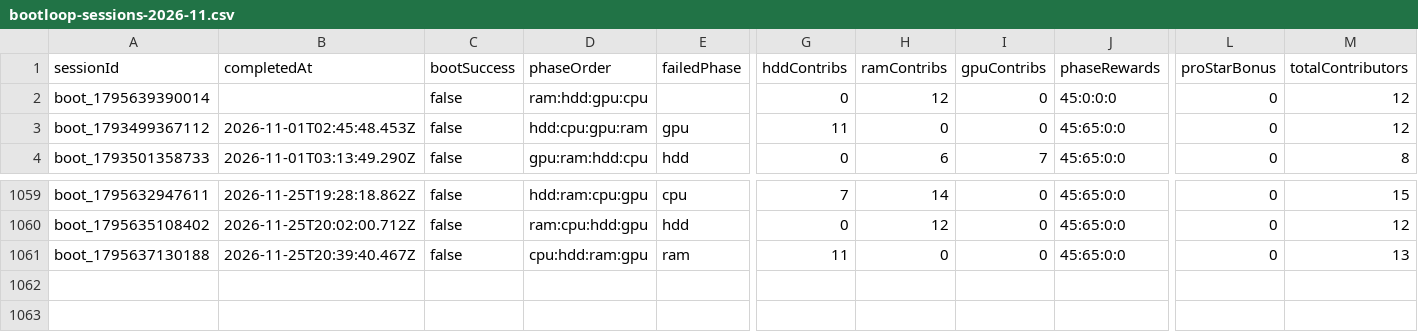
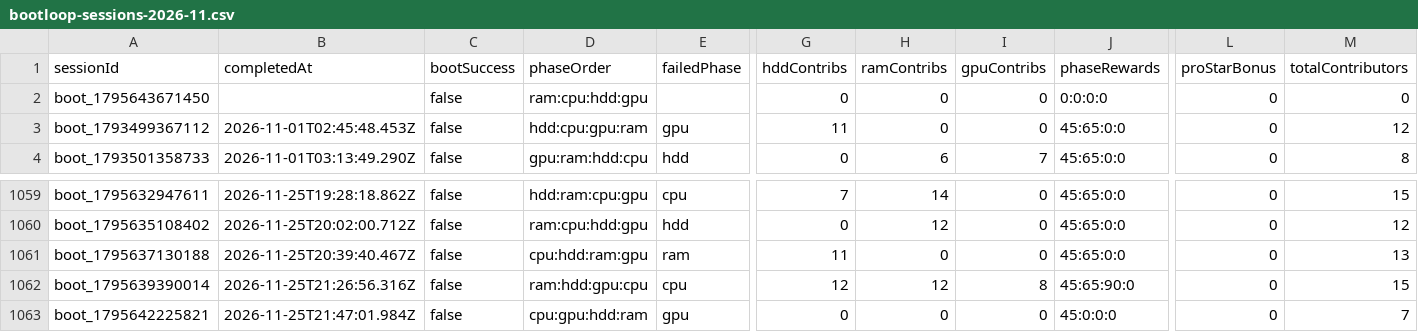
Before and after one commit to zosky/zoskyCube-archive, a CSV file: data/bootloop-sessions-2026-11.csv, drawn as a sheet; only a part is shown, gaps mark what is left out; rows hold the shown columns only; the diff names each change by its address in the sheet, - before the commit and + after, or states it on an @@ line.

```diff
--- a/data/bootloop-sessions-2026-11.csv
+++ b/data/bootloop-sessions-2026-11.csv
-A2 (sessionId): boot_1795639390014
+A2 (sessionId): boot_1795643671450
-D2 (phaseOrder): ram:hdd:gpu:cpu
+D2 (phaseOrder): ram:cpu:hdd:gpu
-H2 (ramContribs): 12
+H2 (ramContribs): 0
-J2 (phaseRewards): 45:0:0:0
+J2 (phaseRewards): 0:0:0:0
-M2 (totalContributors): 12
+M2 (totalContributors): 0
+row 1062: boot_1795639390014 | 2026-11-25T21:26:56.316Z | false | ram:hdd:gpu:cpu | cpu | 12 | 12 | 8 | 45:65:90:0 | 0 | 15
+row 1063: boot_1795642225821 | 2026-11-25T21:47:01.984Z | false | cpu:gpu:hdd:ram | gpu | 0 | 0 | 0 | 45:0:0:0 | 0 | 7
```
Also changed, not shown: data/bootloop-handouts-2026-11.csv, data/gauntlet-votes-2026-11.csv, 3 other files.
